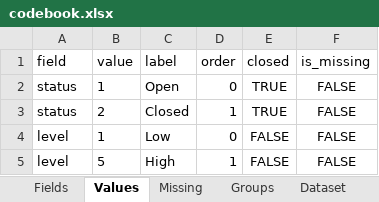
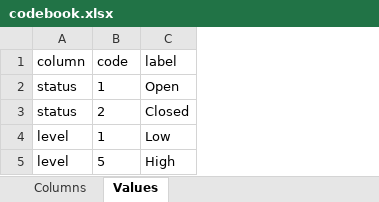
Before and after one commit to bennokr/table-text-explorer, an Excel workbook: docs/examples/codebook/codebook.xlsx, sheet Values, drawn as a sheet; values as stored, in another font and other column widths than the file's, no borders; the diff names each change by its address in the sheet, - before the commit and + after, or states it on an @@ line.

```diff
--- a/docs/examples/codebook/codebook.xlsx (sheet Values)
+++ b/docs/examples/codebook/codebook.xlsx (sheet Values)
-sheet tab: Fields
+sheet tab: Columns
-sheet tab: Missing
-sheet tab: Groups
-sheet tab: Dataset
-column D (order), rows 2-5: 0 | 1 | 0 | 1
-column E (closed), rows 2-5: TRUE | TRUE | FALSE | FALSE
-column F (is_missing), rows 2-5: all FALSE
-A1: field
+A1: column
-B1: value
+B1: code
```
Also changed, not shown: sheet Columns, 43 other files.
